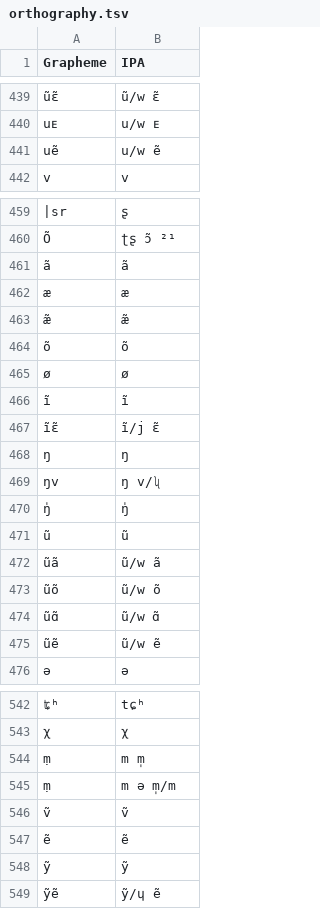
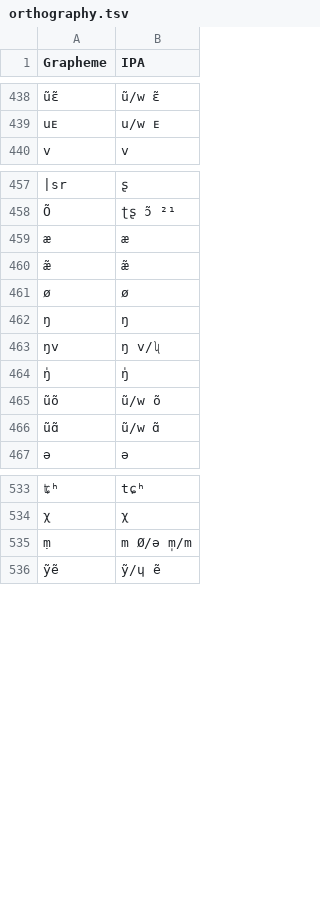
Before and after one commit to lexibank/wangbai, a TSV file: etc/orthography.tsv, drawn as a sheet; only a part is shown, gaps mark what is left out; removed rows and columns are numbered as before the commit, all else as after; the diff covers the shown part only; the diff names each change by its address in the sheet, - before the commit and + after, or states it on an @@ line.

Commit message:
fixes #4

```diff
--- a/etc/orthography.tsv
+++ b/etc/orthography.tsv
-row 441: uẽ | u/w ẽ
-row 461: ã | ã
-row 464: õ | õ
-row 466: ĩ | ĩ
-row 467: ĩɛ̃ | ĩ/j ɛ̃
-row 471: ũ | ũ
-row 472: ũã | ũ/w ã
-row 475: ũẽ | ũ/w ẽ
-row 544: ṃ | m m̩
-B535 (IPA): m ə m̩/m
+B535 (IPA): m Ø/ə m̩/m
-row 546: ṽ | ṽ
-row 547: ẽ | ẽ
-row 548: ỹ | ỹ
```
Also changed, not shown: 1 removed row and 15 edited cells elsewhere in this file.
